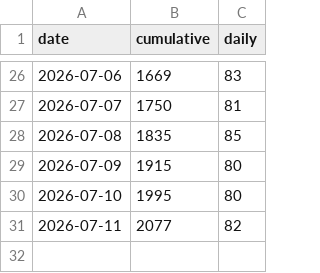
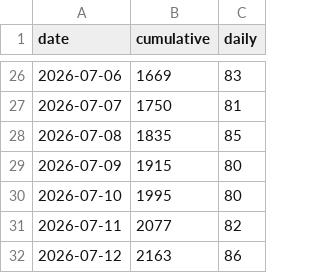
Before and after one commit to DangerDaza/Dooms-Enhancement-Suite, a CSV file: docs/usage-stats.csv, drawn as a sheet; only a part is shown, gaps mark what is left out.

```diff
--- a/docs/usage-stats.csv
+++ b/docs/usage-stats.csv
@@ -31 +31,2 @@ date,cumulative,daily
 2026-07-11,2077,82
+2026-07-12,2163,86
```
